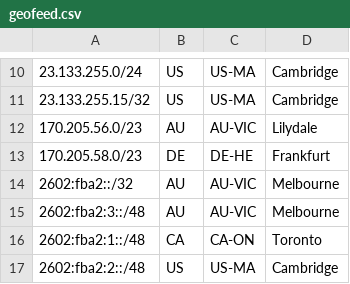
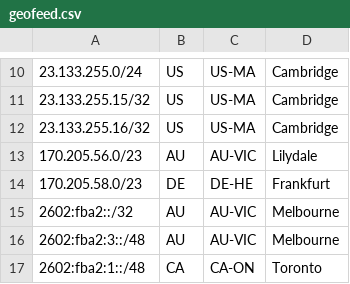
Before and after one commit to Chromatic-Garden-Sites/beakonet, a CSV file: netinfo/geofeed.csv, drawn as a sheet; only a part is shown, gaps mark what is left out; the shorter side is filled out with more unchanged rows.

Commit message:
Update geofeed.csv

```diff
--- a/netinfo/geofeed.csv
+++ b/netinfo/geofeed.csv
@@ -11,2 +11,3 @@
 23.133.255.15/32,US,US-MA,Cambridge,
+23.133.255.16/32,US,US-MA,Cambridge,
 170.205.56.0/23,AU,AU-VIC,Lilydale,
```
